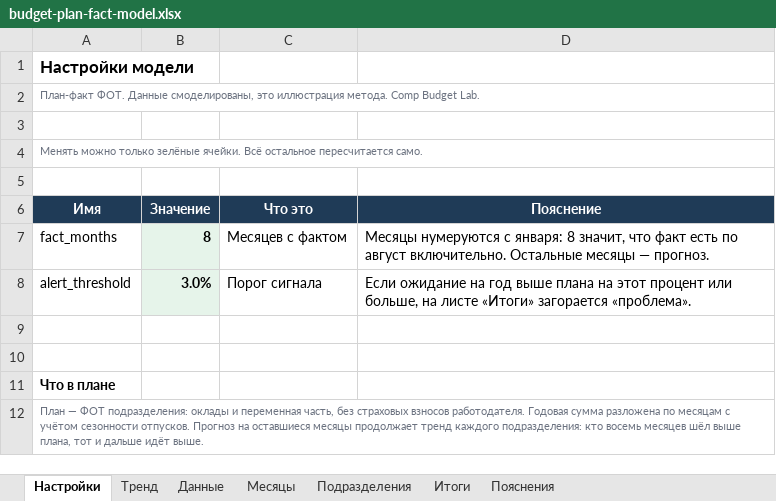
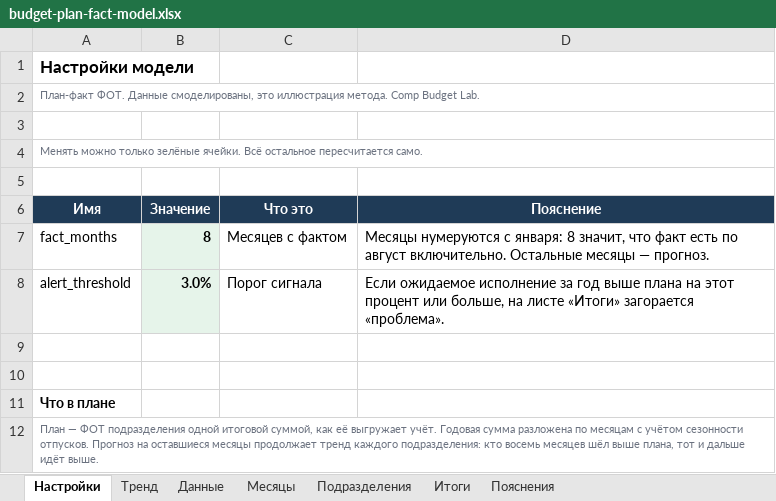
Before and after one commit to OlgaDimitrovaGit/comp-budget-lab-ru, an Excel workbook: budget-plan-fact/budget-plan-fact-model.xlsx, sheet Настройки, drawn as a sheet; values as stored, in another font and other column widths than the file's, no borders; the diff names each change by its address in the sheet, - before the commit and + after, or states it on an @@ line.

```diff
--- a/budget-plan-fact/budget-plan-fact-model.xlsx (sheet Настройки)
+++ b/budget-plan-fact/budget-plan-fact-model.xlsx (sheet Настройки)
-D8 (Пояснение): Если ожидание на год выше…
+D8 (Пояснение): Если ожидаемое исполнение за год выше…
-A12 (Имя): …— ФОТ подразделения: оклады и переменная часть, без страховых взносов работодателя. Годовая сумма…
+A12 (Имя): …— ФОТ подразделения одной итоговой суммой, как её выгружает учёт. Годовая сумма…
```
Also changed, not shown: sheet Пояснения, sheet Тренд, sheet Подразделения, 12 other files.
